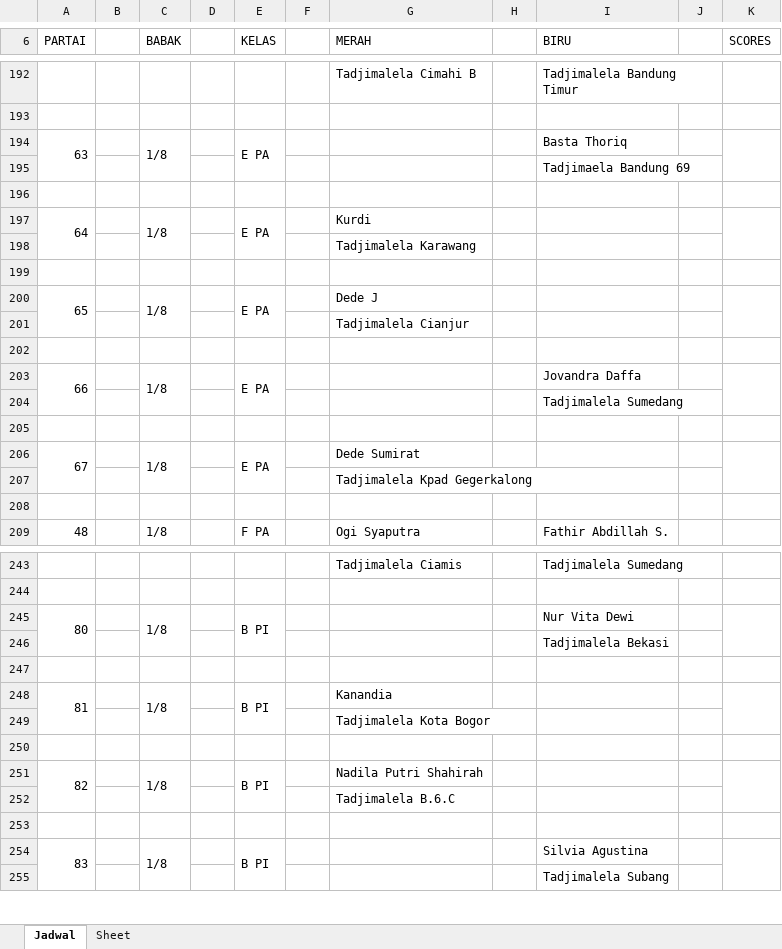
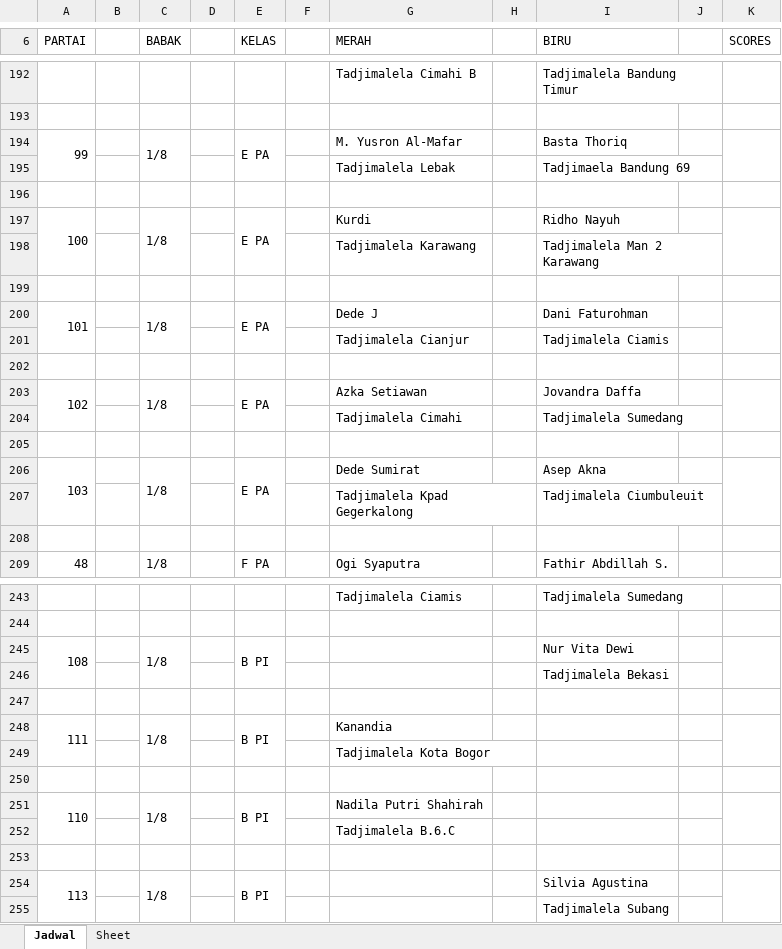
Before and after one commit to FRozzaq/kejurnas-tadjimalela2022, an Excel workbook: jadwal/data jadwal.xlsx, sheet Jadwal, drawn as a sheet; only a part is shown, gaps mark what is left out; values as stored, in another font and other column widths than the file's, no cell formats; the diff covers the shown part only; the diff names each change by its address in the sheet, - before the commit and + after, or states it on an @@ line.

```diff
--- a/jadwal/data jadwal.xlsx (sheet Jadwal)
+++ b/jadwal/data jadwal.xlsx (sheet Jadwal)
-A194 (PARTAI): 63
+A194 (PARTAI): 99
-G194 (MERAH): (empty)
+G194 (MERAH): M. Yusron Al-Mafar
-G195 (MERAH): (empty)
+G195 (MERAH): Tadjimalela Lebak
-A197 (PARTAI): 64
+A197 (PARTAI): 100
-I197 (BIRU): (empty)
+I197 (BIRU): Ridho Nayuh
-I198 (BIRU): (empty)
+I198 (BIRU): Tadjimalela Man 2 Karawang
-A200 (PARTAI): 65
+A200 (PARTAI): 101
-I200 (BIRU): (empty)
+I200 (BIRU): Dani Faturohman
-I201 (BIRU): (empty)
+I201 (BIRU): Tadjimalela Ciamis
-A203 (PARTAI): 66
+A203 (PARTAI): 102
-G203 (MERAH): (empty)
+G203 (MERAH): Azka Setiawan
-G204 (MERAH): (empty)
+G204 (MERAH): Tadjimalela Cimahi
-A206 (PARTAI): 67
+A206 (PARTAI): 103
-I206 (BIRU): (empty)
+I206 (BIRU): Asep Akna
-I207 (BIRU): (empty)
+I207 (BIRU): Tadjimalela Ciumbuleuit
-A245 (PARTAI): 80
+A245 (PARTAI): 108
-A248 (PARTAI): 81
+A248 (PARTAI): 111
-A251 (PARTAI): 82
+A251 (PARTAI): 110
-A254 (PARTAI): 83
+A254 (PARTAI): 113
```
Also changed, not shown: 24 added rows, 24 removed rows and 32 edited cells elsewhere in this sheet, cell formats, jadwal/jadwal hari 1.xlsx, 5 other files.
